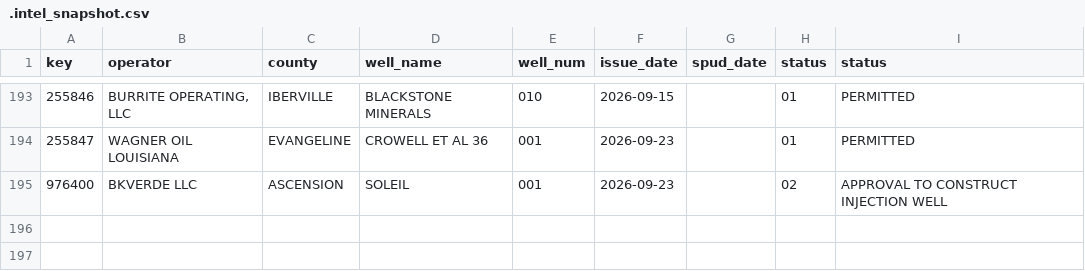
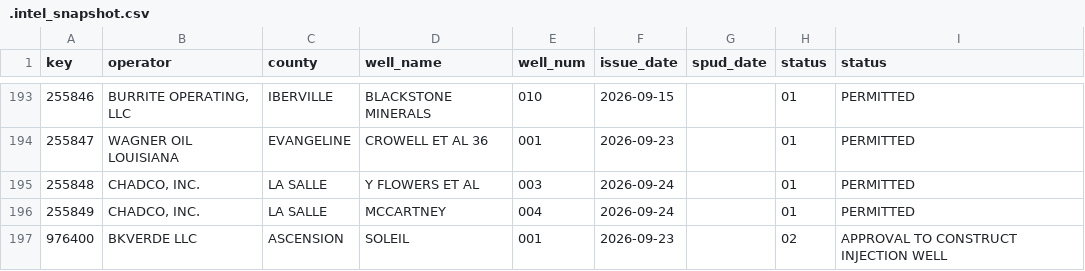
Before and after one commit to mapmaticsgis-maker/gis-permit-intel, a CSV file: data/la/.intel_snapshot.csv, drawn as a sheet; only a part is shown, gaps mark what is left out; the diff names each change by its address in the sheet, - before the commit and + after, or states it on an @@ line.

```diff
--- a/data/la/.intel_snapshot.csv
+++ b/data/la/.intel_snapshot.csv
+row 195: 255848 | CHADCO, INC. | LA SALLE | Y FLOWERS ET AL | 003 | 2026-09-24 |  | 01 | PERMITTED
+row 196: 255849 | CHADCO, INC. | LA SALLE | MCCARTNEY | 004 | 2026-09-24 |  | 01 | PERMITTED
```
Also changed, not shown: 2 other files.
